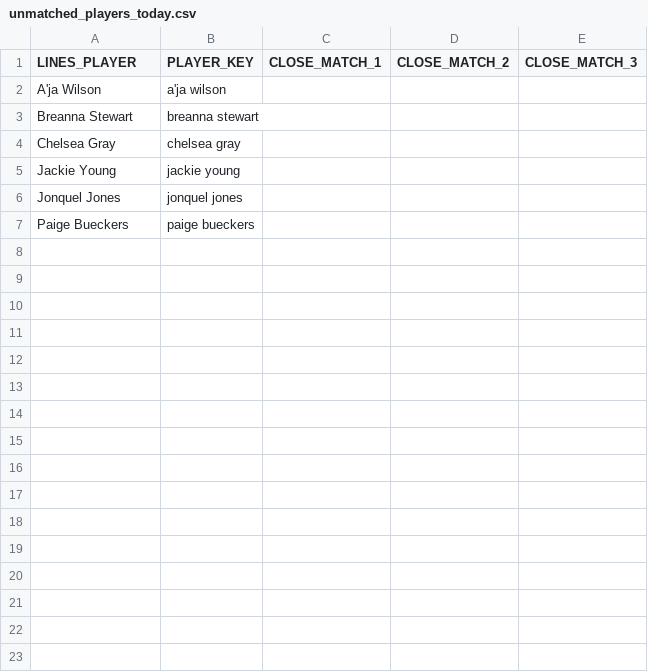
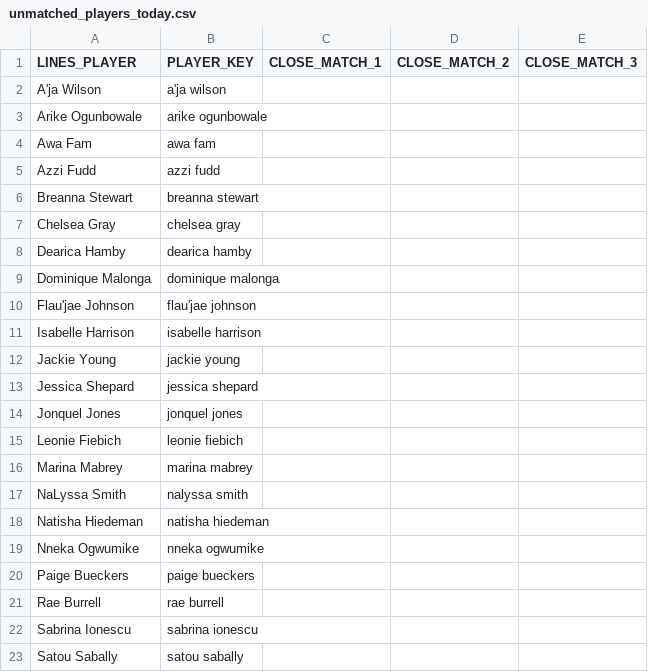
Before and after one commit to syocum9422-blip/edgeranked-site, a CSV file: wnba/Best_Bets/unmatched_players_today.csv, drawn as a sheet.

```diff
--- a/wnba/Best_Bets/unmatched_players_today.csv
+++ b/wnba/Best_Bets/unmatched_players_today.csv
@@ -2,6 +2,22 @@ LINES_PLAYER,PLAYER_KEY,CLOSE_MATCH_1,CLOSE_MATCH_2,CLOSE_MATCH_3
 A'ja Wilson,a'ja wilson,,,
+Arike Ogunbowale,arike ogunbowale,,,
+Awa Fam,awa fam,,,
+Azzi Fudd,azzi fudd,,,
 Breanna Stewart,breanna stewart,,,
 Chelsea Gray,chelsea gray,,,
+Dearica Hamby,dearica hamby,,,
+Dominique Malonga,dominique malonga,,,
+Flau'jae Johnson,flau'jae johnson,,,
+Isabelle Harrison,isabelle harrison,,,
 Jackie Young,jackie young,,,
+Jessica Shepard,jessica shepard,,,
 Jonquel Jones,jonquel jones,,,
+Leonie Fiebich,leonie fiebich,,,
+Marina Mabrey,marina mabrey,,,
+NaLyssa Smith,nalyssa smith,,,
+Natisha Hiedeman,natisha hiedeman,,,
+Nneka Ogwumike,nneka ogwumike,,,
 Paige Bueckers,paige bueckers,,,
+Rae Burrell,rae burrell,,,
+Sabrina Ionescu,sabrina ionescu,,,
+Satou Sabally,satou sabally,,,
```
Also changed, not shown: wnba/Best_Bets/match_audit_today.csv, wnba/Best_Bets/wnba_bets_history.csv, 16 other files.
